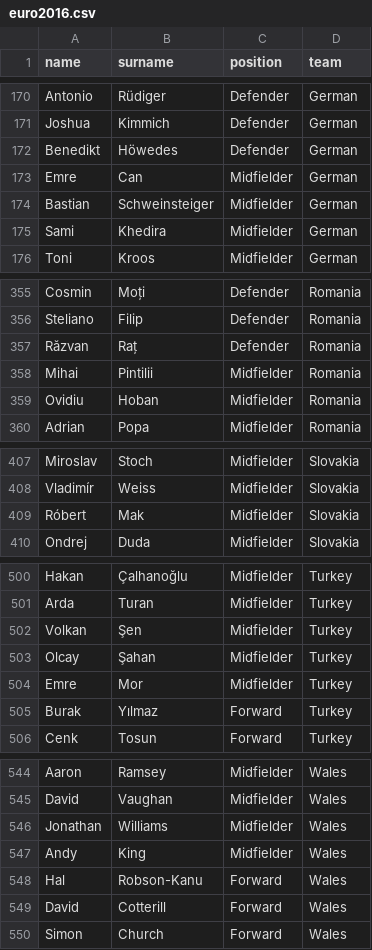
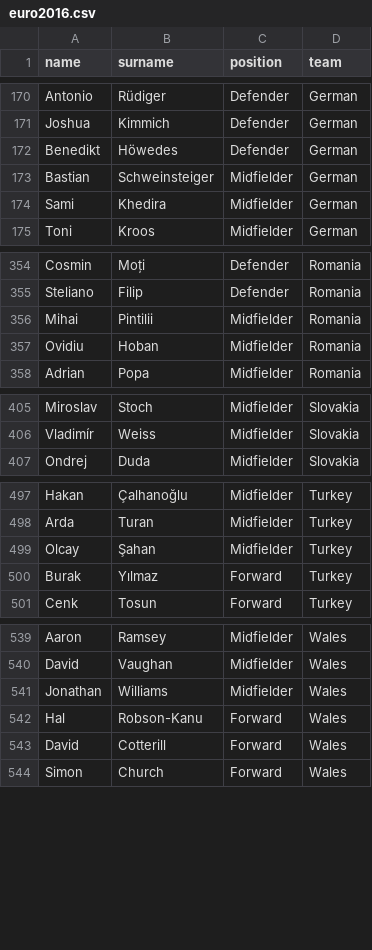
Before and after one commit to ajdapretnar/poletna-sola, a CSV file: Networks/data/euro2016.csv, drawn as a sheet; only a part is shown, gaps mark what is left out; the diff names each change by its address in the sheet, - before the commit and + after, or states it on an @@ line.

```diff
--- a/Networks/data/euro2016.csv
+++ b/Networks/data/euro2016.csv
-row 173: Emre | Can | Midfielder | German
-row 357: Răzvan | Raț | Defender | Romania
-row 409: Róbert | Mak | Midfielder | Slovakia
-row 502: Volkan | Şen | Midfielder | Turkey
-row 504: Emre | Mor | Midfielder | Turkey
-row 547: Andy | King | Midfielder | Wales
```
Also changed, not shown: 7 other files.
